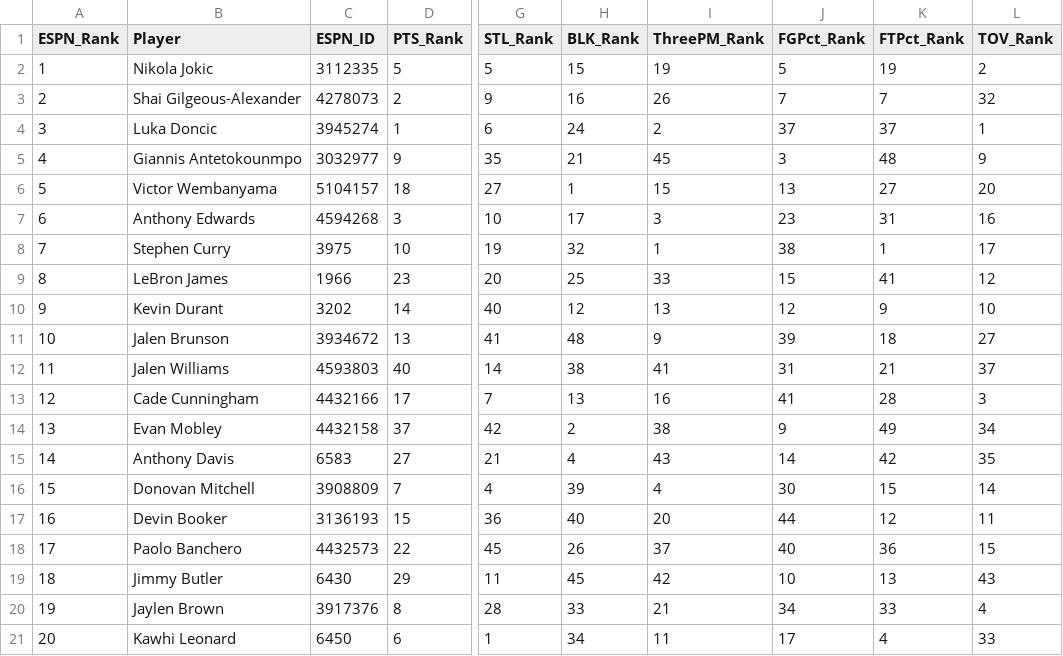
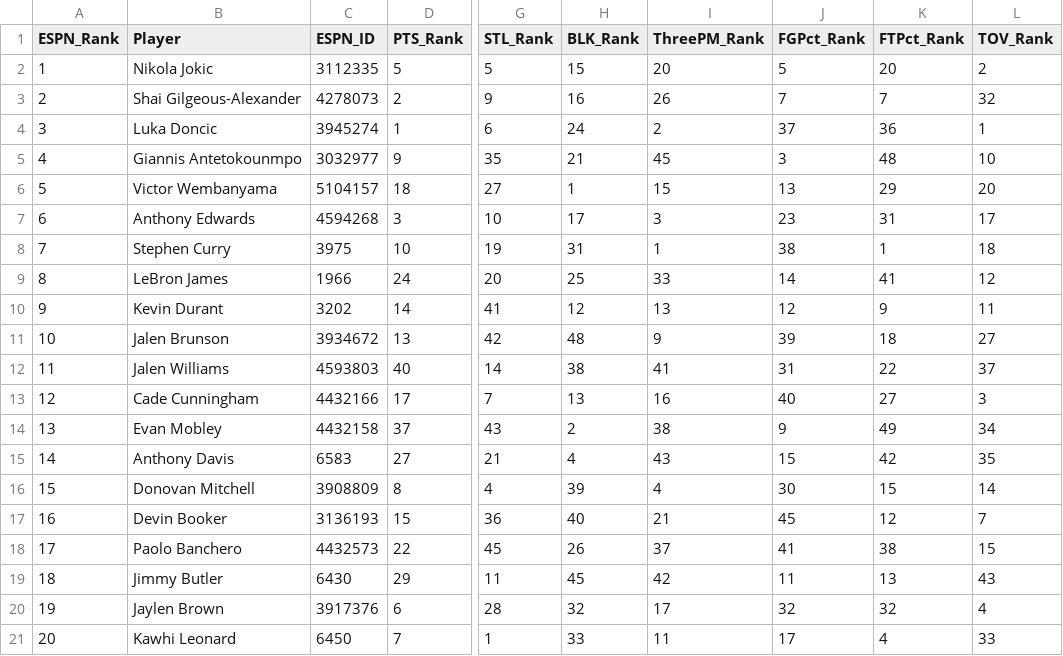
Before and after one commit to jeremyacohen/nba-hunter, a CSV file: data/player_rankings.csv, drawn as a sheet; only a part is shown, gaps mark what is left out; the diff covers the shown part only; the diff names each change by its address in the sheet, - before the commit and + after, or states it on an @@ line.

```diff
--- a/data/player_rankings.csv
+++ b/data/player_rankings.csv
-I2 (ThreePM_Rank): 19
+I2 (ThreePM_Rank): 20
-K2 (FTPct_Rank): 19
+K2 (FTPct_Rank): 20
-K4 (FTPct_Rank): 37
+K4 (FTPct_Rank): 36
-L5 (TOV_Rank): 9
+L5 (TOV_Rank): 10
-K6 (FTPct_Rank): 27
+K6 (FTPct_Rank): 29
-L7 (TOV_Rank): 16
+L7 (TOV_Rank): 17
-H8 (BLK_Rank): 32
+H8 (BLK_Rank): 31
-L8 (TOV_Rank): 17
+L8 (TOV_Rank): 18
-D9 (PTS_Rank): 23
+D9 (PTS_Rank): 24
-J9 (FGPct_Rank): 15
+J9 (FGPct_Rank): 14
-G10 (STL_Rank): 40
+G10 (STL_Rank): 41
-L10 (TOV_Rank): 10
+L10 (TOV_Rank): 11
-G11 (STL_Rank): 41
+G11 (STL_Rank): 42
-K12 (FTPct_Rank): 21
+K12 (FTPct_Rank): 22
-J13 (FGPct_Rank): 41
+J13 (FGPct_Rank): 40
-K13 (FTPct_Rank): 28
+K13 (FTPct_Rank): 27
-G14 (STL_Rank): 42
+G14 (STL_Rank): 43
-J15 (FGPct_Rank): 14
+J15 (FGPct_Rank): 15
-D16 (PTS_Rank): 7
+D16 (PTS_Rank): 8
-I17 (ThreePM_Rank): 20
+I17 (ThreePM_Rank): 21
-J17 (FGPct_Rank): 44
+J17 (FGPct_Rank): 45
-L17 (TOV_Rank): 11
+L17 (TOV_Rank): 7
-J18 (FGPct_Rank): 40
+J18 (FGPct_Rank): 41
-K18 (FTPct_Rank): 36
+K18 (FTPct_Rank): 38
-J19 (FGPct_Rank): 10
+J19 (FGPct_Rank): 11
-D20 (PTS_Rank): 8
+D20 (PTS_Rank): 6
-H20 (BLK_Rank): 33
+H20 (BLK_Rank): 32
-I20 (ThreePM_Rank): 21
+I20 (ThreePM_Rank): 17
-J20 (FGPct_Rank): 34
+J20 (FGPct_Rank): 32
-K20 (FTPct_Rank): 33
+K20 (FTPct_Rank): 32
-D21 (PTS_Rank): 6
+D21 (PTS_Rank): 7
-H21 (BLK_Rank): 34
+H21 (BLK_Rank): 33
```
Also changed, not shown: 46 edited cells elsewhere in this file, data/player_stats.csv, 1 other file.
